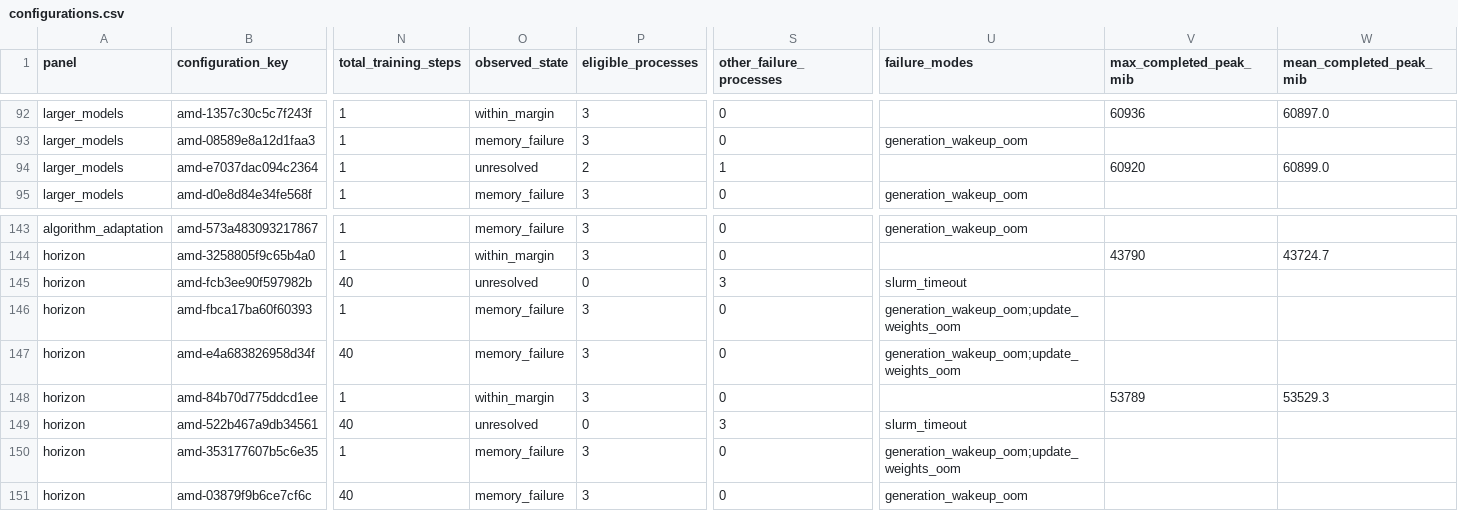
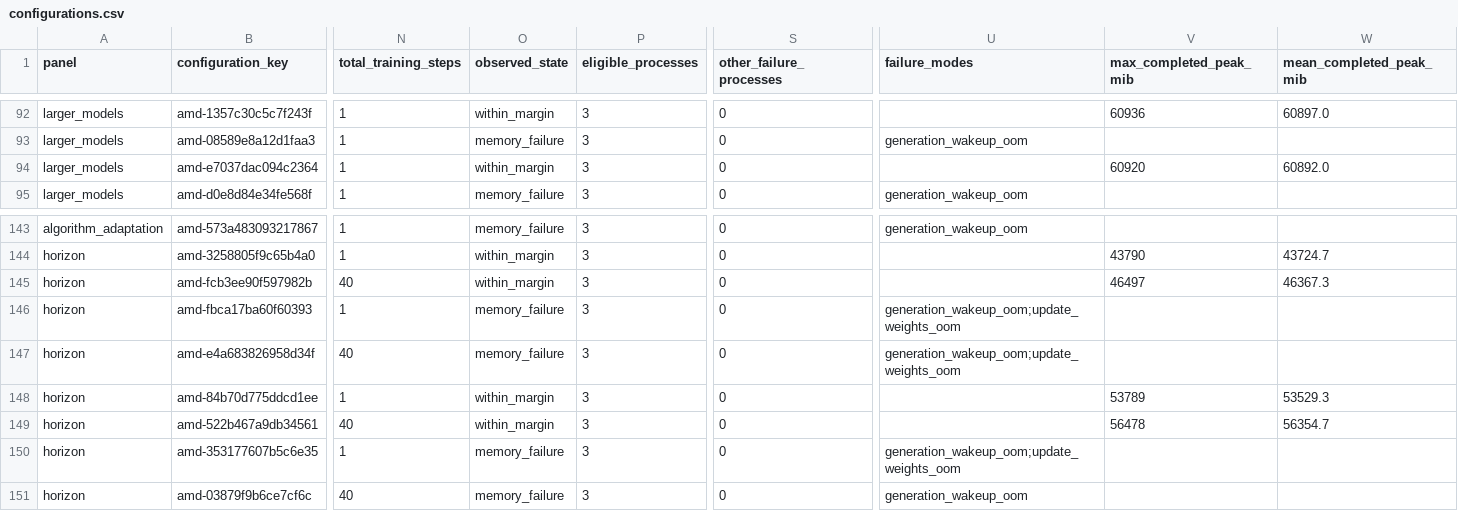
Before and after one commit to kobzaond/RLVRAMBench-reproduce, a CSV file: amd_mi250x/results/configurations.csv, drawn as a sheet; only a part is shown, gaps mark what is left out; the diff names each change by its address in the sheet, - before the commit and + after, or states it on an @@ line.

```diff
--- a/amd_mi250x/results/configurations.csv
+++ b/amd_mi250x/results/configurations.csv
-O94 (observed_state): unresolved
+O94 (observed_state): within_margin
-P94 (eligible_processes): 2
+P94 (eligible_processes): 3
-S94 (other_failure_processes): 1
+S94 (other_failure_processes): 0
-W94 (mean_completed_peak_mib): 60899.0
+W94 (mean_completed_peak_mib): 60892.0
-O145 (observed_state): unresolved
+O145 (observed_state): within_margin
-P145 (eligible_processes): 0
+P145 (eligible_processes): 3
-S145 (other_failure_processes): 3
+S145 (other_failure_processes): 0
-U145 (failure_modes): slurm_timeout
+U145 (failure_modes): (empty)
-V145 (max_completed_peak_mib): (empty)
+V145 (max_completed_peak_mib): 46497
-W145 (mean_completed_peak_mib): (empty)
+W145 (mean_completed_peak_mib): 46367.3
-O149 (observed_state): unresolved
+O149 (observed_state): within_margin
-P149 (eligible_processes): 0
+P149 (eligible_processes): 3
-S149 (other_failure_processes): 3
+S149 (other_failure_processes): 0
-U149 (failure_modes): slurm_timeout
+U149 (failure_modes): (empty)
-V149 (max_completed_peak_mib): (empty)
+V149 (max_completed_peak_mib): 56478
-W149 (mean_completed_peak_mib): (empty)
+W149 (mean_completed_peak_mib): 56354.7
```
Also changed, not shown: amd_mi250x/results/analysis/horizon_configurations.csv, amd_mi250x/results/analysis/horizon_pairs.csv, 6 other files.
